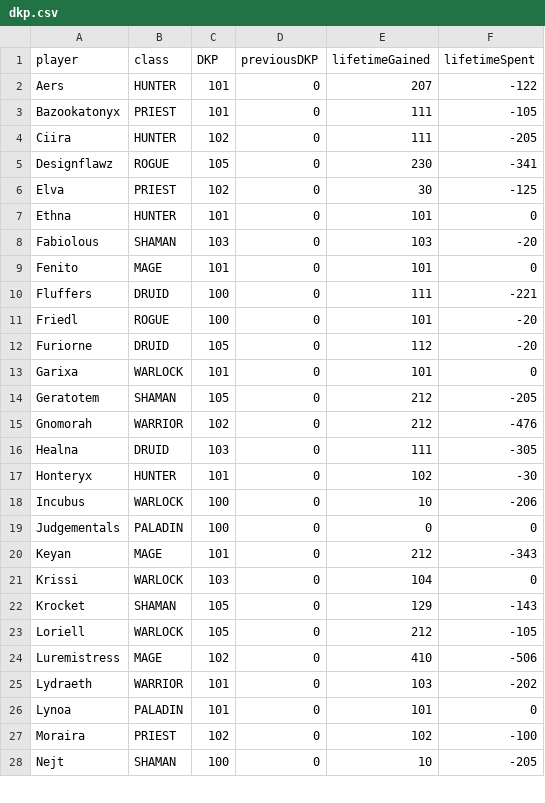
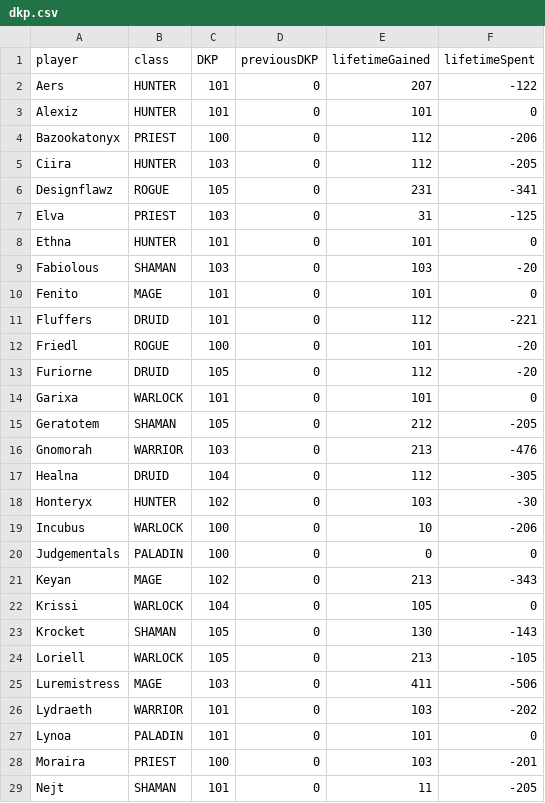
Before and after one commit to knoxz/knoxz.github.io, a CSV file: dkp.csv, drawn as a sheet; only a part is shown; the diff covers the shown part only.

```diff
--- a/dkp.csv
+++ b/dkp.csv
@@ -2,6 +2,7 @@ player,class,DKP,previousDKP,lifetimeGained,lifetimeSpent
 Aers,HUNTER,101,0,207,-122
-Bazookatonyx,PRIEST,101,0,111,-105
-Ciira,HUNTER,102,0,111,-205
-Designflawz,ROGUE,105,0,230,-341
-Elva,PRIEST,102,0,30,-125
+Alexiz,HUNTER,101,0,101,0
+Bazookatonyx,PRIEST,100,0,112,-206
+Ciira,HUNTER,103,0,112,-205
+Designflawz,ROGUE,105,0,231,-341
+Elva,PRIEST,103,0,31,-125
 Ethna,HUNTER,101,0,101,0
@@ -9,3 +10,3 @@ Fabiolous,SHAMAN,103,0,103,-20
 Fenito,MAGE,101,0,101,0
-Fluffers,DRUID,100,0,111,-221
+Fluffers,DRUID,101,0,112,-221
 Friedl,ROGUE,100,0,101,-20
@@ -14,15 +15,15 @@ Garixa,WARLOCK,101,0,101,0
 Geratotem,SHAMAN,105,0,212,-205
-Gnomorah,WARRIOR,102,0,212,-476
-Healna,DRUID,103,0,111,-305
-Honteryx,HUNTER,101,0,102,-30
+Gnomorah,WARRIOR,103,0,213,-476
+Healna,DRUID,104,0,112,-305
+Honteryx,HUNTER,102,0,103,-30
 Incubus,WARLOCK,100,0,10,-206
 Judgementals,PALADIN,100,0,0,0
-Keyan,MAGE,101,0,212,-343
-Krissi,WARLOCK,103,0,104,0
-Krocket,SHAMAN,105,0,129,-143
-Loriell,WARLOCK,105,0,212,-105
-Luremistress,MAGE,102,0,410,-506
+Keyan,MAGE,102,0,213,-343
+Krissi,WARLOCK,104,0,105,0
+Krocket,SHAMAN,105,0,130,-143
+Loriell,WARLOCK,105,0,213,-105
+Luremistress,MAGE,103,0,411,-506
 Lydraeth,WARRIOR,101,0,103,-202
 Lynoa,PALADIN,101,0,101,0
-Moraira,PRIEST,102,0,102,-100
-Nejt,SHAMAN,100,0,10,-205
+Moraira,PRIEST,100,0,103,-201
+Nejt,SHAMAN,101,0,11,-205
```
Also changed, not shown: 1 added row and 15 edited cells elsewhere in this file, dkp_history.csv, loot_history.csv.
